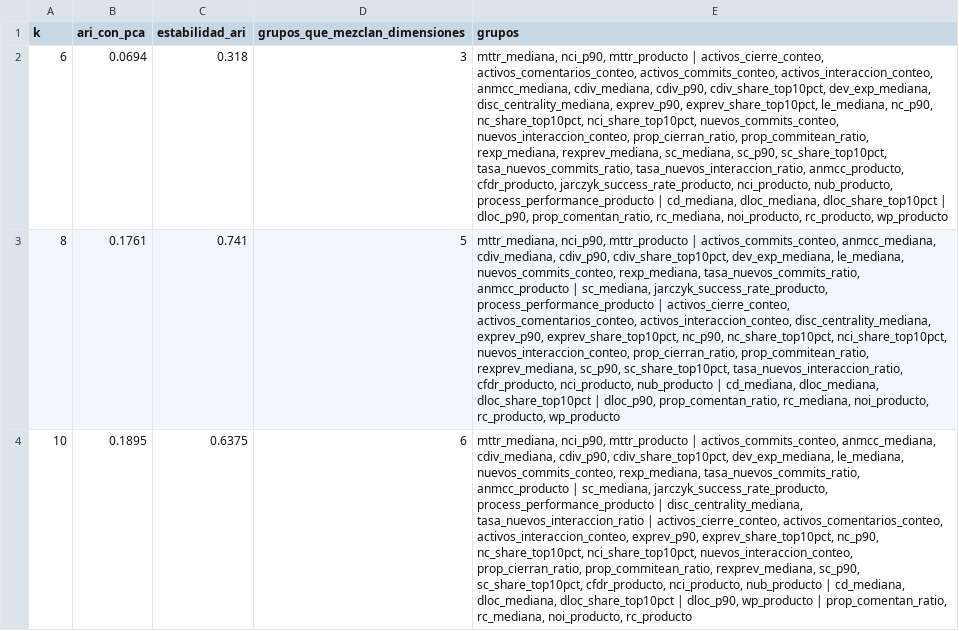
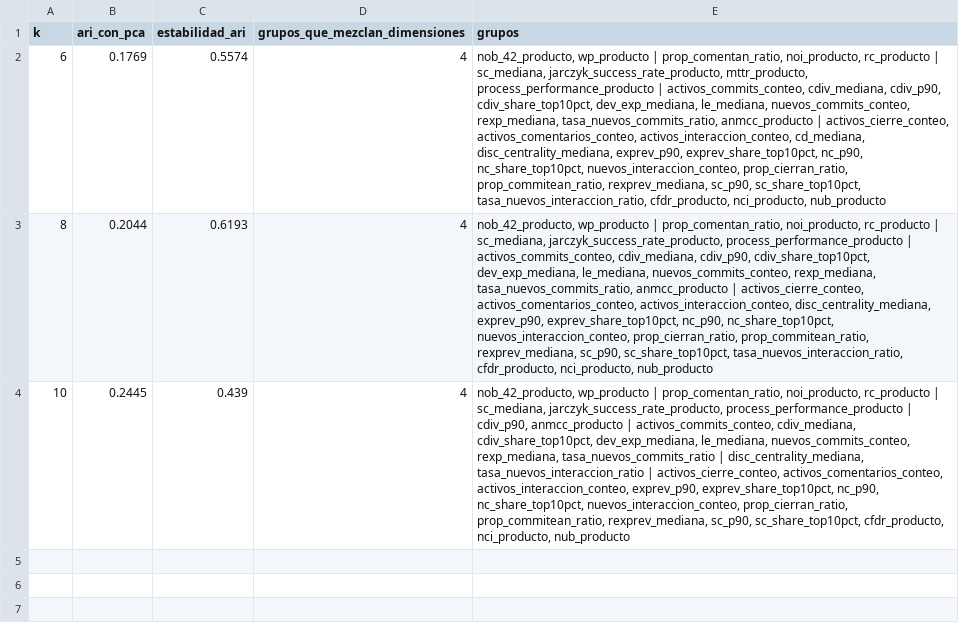
Before and after one commit to calidad-software-tg/metrics, a CSV file: analisis/salidas/cruces/persona_proceso/alternativos/clustering_metricas.csv, drawn as a sheet; the diff names each change by its address in the sheet, - before the commit and + after, or states it on an @@ line.

```diff
--- a/analisis/salidas/cruces/persona_proceso/alternativos/clustering_metricas.csv
+++ b/analisis/salidas/cruces/persona_proceso/alternativos/clustering_metricas.csv
-B2 (ari_con_pca): 0.0694
+B2 (ari_con_pca): 0.1769
-C2 (estabilidad_ari): 0.318
+C2 (estabilidad_ari): 0.5574
-D2 (grupos_que_mezclan_dimensiones): 3
+D2 (grupos_que_mezclan_dimensiones): 4
-E2 (grupos): mttr_mediana, nci_p90, mttr_producto | activos_cierre_conteo, activos_comentarios_conteo, activos_commits_conteo, activos_interaccion_conteo, anmcc_mediana, cdiv_mediana, cdiv_p90, cdiv_share_top10pct, dev_exp_mediana, disc_centrality_mediana, exprev_p90, exprev_share_top10pct, le_mediana, nc_p90, nc_share_top10pct, nci_share_top10pct, nuevos_commits_conteo, nuevos_interaccion_conteo, prop_cierran_ratio, prop_commitean_ratio, rexp_mediana, rexprev_mediana, sc_mediana, sc_p90, sc_share_top10pct, tasa_nuevos_commits_ratio, tasa_nuevos_interaccion_ratio, anmcc_producto, cfdr_producto, jarczyk_success_rate_producto, nci_producto, nub_producto, process_performance_producto | cd_mediana, dloc_mediana, dloc_share_top10pct | dloc_p90, prop_comentan_ratio, rc_mediana, noi_producto, rc_producto, wp_producto
+E2 (grupos): nob_42_producto, wp_producto | prop_comentan_ratio, noi_producto, rc_producto | sc_mediana, jarczyk_success_rate_producto, mttr_producto, process_performance_producto | activos_commits_conteo, cdiv_mediana, cdiv_p90, cdiv_share_top10pct, dev_exp_mediana, le_mediana, nuevos_commits_conteo, rexp_mediana, tasa_nuevos_commits_ratio, anmcc_producto | activos_cierre_conteo, activos_comentarios_conteo, activos_interaccion_conteo, cd_mediana, disc_centrality_mediana, exprev_p90, exprev_share_top10pct, nc_p90, nc_share_top10pct, nuevos_interaccion_conteo, prop_cierran_ratio, prop_commitean_ratio, rexprev_mediana, sc_p90, sc_share_top10pct, tasa_nuevos_interaccion_ratio, cfdr_producto, nci_producto, nub_producto
-B3 (ari_con_pca): 0.1761
+B3 (ari_con_pca): 0.2044
-C3 (estabilidad_ari): 0.741
+C3 (estabilidad_ari): 0.6193
-D3 (grupos_que_mezclan_dimensiones): 5
+D3 (grupos_que_mezclan_dimensiones): 4
-E3 (grupos): mttr_mediana, nci_p90, mttr_producto | activos_commits_conteo, anmcc_mediana, cdiv_mediana, cdiv_p90, cdiv_share_top10pct, dev_exp_mediana, le_mediana, nuevos_commits_conteo, rexp_mediana, tasa_nuevos_commits_ratio, anmcc_producto | sc_mediana, jarczyk_success_rate_producto, process_performance_producto | activos_cierre_conteo, activos_comentarios_conteo, activos_interaccion_conteo, disc_centrality_mediana, exprev_p90, exprev_share_top10pct, nc_p90, nc_share_top10pct, nci_share_top10pct, nuevos_interaccion_conteo, prop_cierran_ratio, prop_commitean_ratio, rexprev_mediana, sc_p90, sc_share_top10pct, tasa_nuevos_interaccion_ratio, cfdr_producto, nci_producto, nub_producto | cd_mediana, dloc_mediana, dloc_share_top10pct | dloc_p90, prop_comentan_ratio, rc_mediana, noi_producto, rc_producto, wp_producto
+E3 (grupos): nob_42_producto, wp_producto | prop_comentan_ratio, noi_producto, rc_producto | sc_mediana, jarczyk_success_rate_producto, process_performance_producto | activos_commits_conteo, cdiv_mediana, cdiv_p90, cdiv_share_top10pct, dev_exp_mediana, le_mediana, nuevos_commits_conteo, rexp_mediana, tasa_nuevos_commits_ratio, anmcc_producto | activos_cierre_conteo, activos_comentarios_conteo, activos_interaccion_conteo, disc_centrality_mediana, exprev_p90, exprev_share_top10pct, nc_p90, nc_share_top10pct, nuevos_interaccion_conteo, prop_cierran_ratio, prop_commitean_ratio, rexprev_mediana, sc_p90, sc_share_top10pct, tasa_nuevos_interaccion_ratio, cfdr_producto, nci_producto, nub_producto
-B4 (ari_con_pca): 0.1895
+B4 (ari_con_pca): 0.2445
-C4 (estabilidad_ari): 0.6375
+C4 (estabilidad_ari): 0.439
-D4 (grupos_que_mezclan_dimensiones): 6
+D4 (grupos_que_mezclan_dimensiones): 4
-E4 (grupos): mttr_mediana, nci_p90, mttr_producto | activos_commits_conteo, anmcc_mediana, cdiv_mediana, cdiv_p90, cdiv_share_top10pct, dev_exp_mediana, le_mediana, nuevos_commits_conteo, rexp_mediana, tasa_nuevos_commits_ratio, anmcc_producto | sc_mediana, jarczyk_success_rate_producto, process_performance_producto | disc_centrality_mediana, tasa_nuevos_interaccion_ratio | activos_cierre_conteo, activos_comentarios_conteo, activos_interaccion_conteo, exprev_p90, exprev_share_top10pct, nc_p90, nc_share_top10pct, nci_share_top10pct, nuevos_interaccion_conteo, prop_cierran_ratio, prop_commitean_ratio, rexprev_mediana, sc_p90, sc_share_top10pct, cfdr_producto, nci_producto, nub_producto | cd_mediana, dloc_mediana, dloc_share_top10pct | dloc_p90, wp_producto | prop_comentan_ratio, rc_mediana, noi_producto, rc_producto
+E4 (grupos): nob_42_producto, wp_producto | prop_comentan_ratio, noi_producto, rc_producto | sc_mediana, jarczyk_success_rate_producto, process_performance_producto | cdiv_p90, anmcc_producto | activos_commits_conteo, cdiv_mediana, cdiv_share_top10pct, dev_exp_mediana, le_mediana, nuevos_commits_conteo, rexp_mediana, tasa_nuevos_commits_ratio | disc_centrality_mediana, tasa_nuevos_interaccion_ratio | activos_cierre_conteo, activos_comentarios_conteo, activos_interaccion_conteo, exprev_p90, exprev_share_top10pct, nc_p90, nc_share_top10pct, nuevos_interaccion_conteo, prop_cierran_ratio, prop_commitean_ratio, rexprev_mediana, sc_p90, sc_share_top10pct, cfdr_producto, nci_producto, nub_producto
```
Also changed, not shown: analisis/salidas/cruces/persona_proceso/triangulacion.csv, analisis/salidas/cruces/persona_proceso_sin_volumen/red_aristas.csv, 31 other files.
